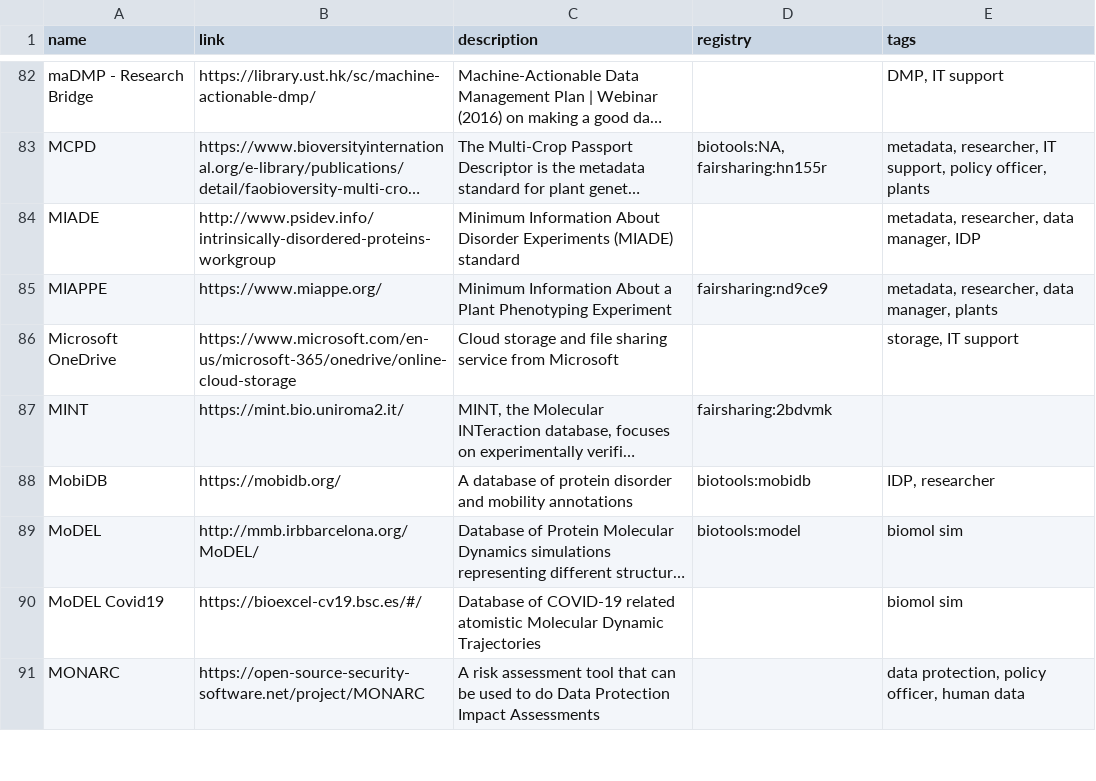
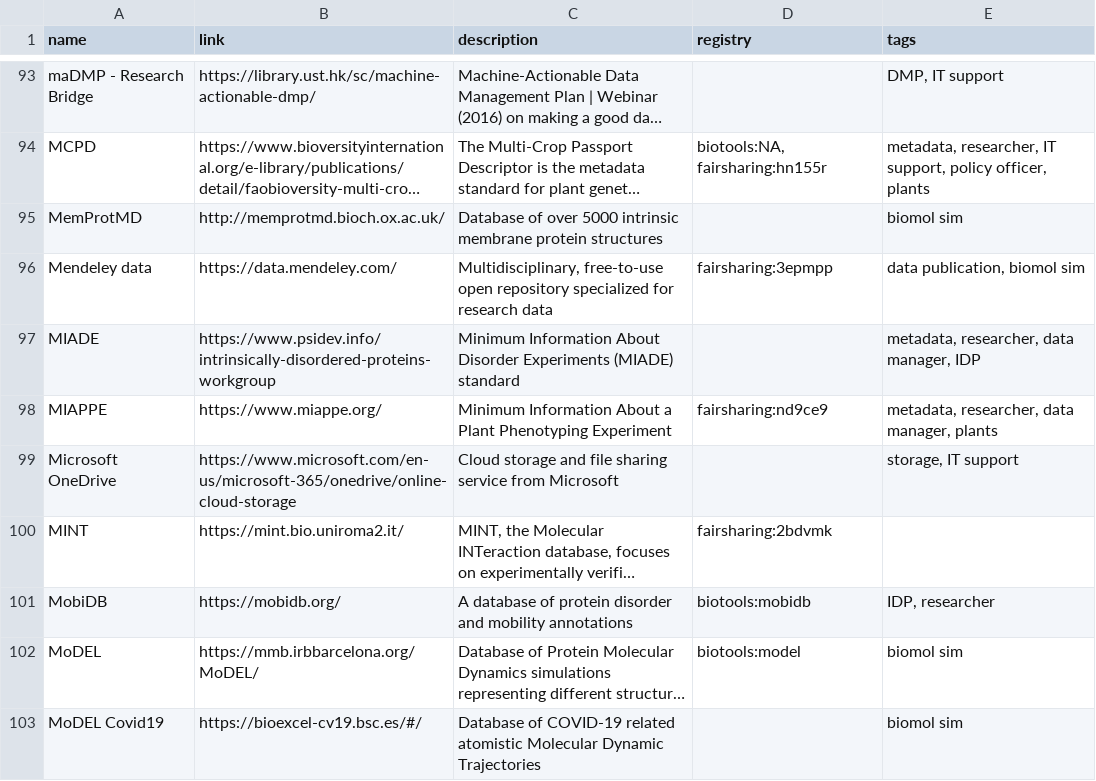
Before and after one commit to elixir-europe/rdmkit, a CSV file: _data/main_tool_and_resource_list.csv, drawn as a sheet; only a part is shown, gaps mark what is left out; the shorter side is filled out with more unchanged rows; long unchanged cells end in …; addresses are those after the commit; the diff covers the shown part only; the diff names each change by its address in the sheet, - before the commit and + after, or states it on an @@ line.

Commit message:
tool list update

```diff
--- a/_data/main_tool_and_resource_list.csv
+++ b/_data/main_tool_and_resource_list.csv
+row 95: MemProtMD | http://memprotmd.bioch.ox.ac.uk/ | Database of over 5000 intrinsic membrane protein structures |  | biomol sim
@@ row 137 moved to row 96: Mendeley data @@
-B97 (link): http://www.psidev.info/intrinsically-disordered-proteins-workgroup
+B97 (link): https://www.psidev.info/intrinsically-disordered-proteins-workgroup
-B102 (link): http://mmb.irbbarcelona.org/MoDEL/
+B102 (link): https://mmb.irbbarcelona.org/MoDEL/
```
Also changed, not shown: 15 added rows, 2 removed rows, 2 moved rows and 6 edited cells elsewhere in this file, 2 other files.
